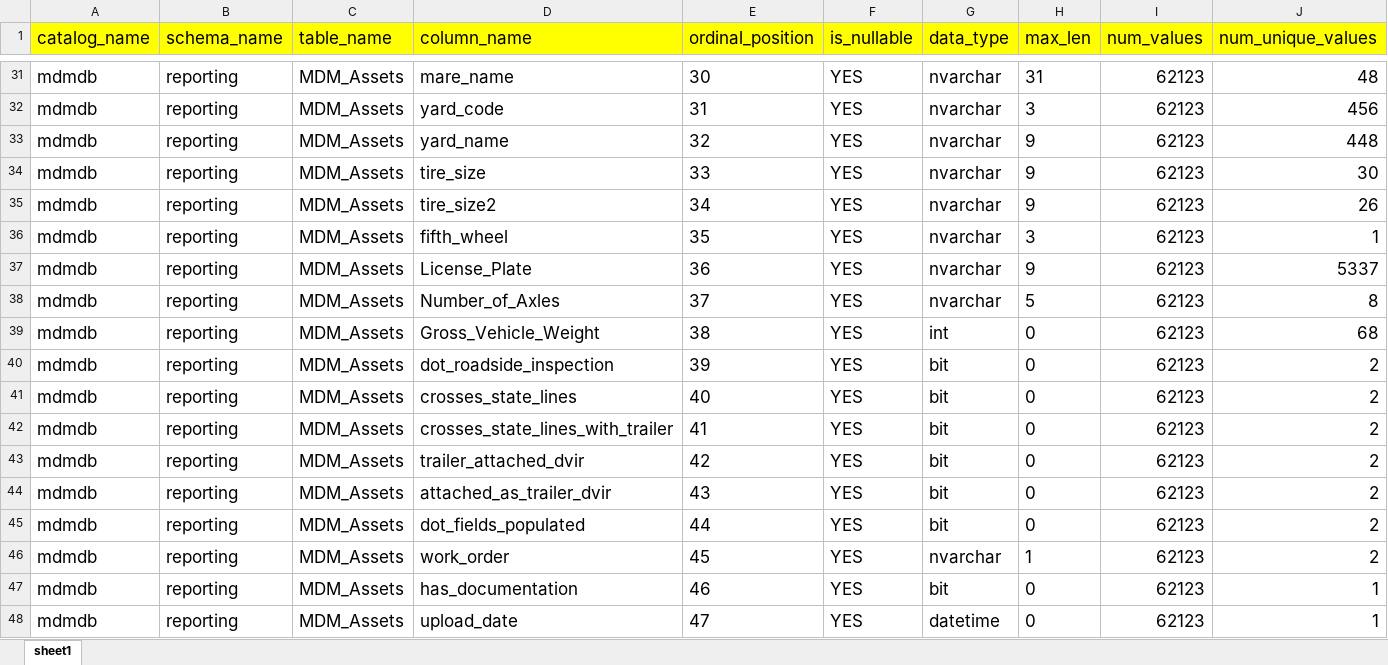
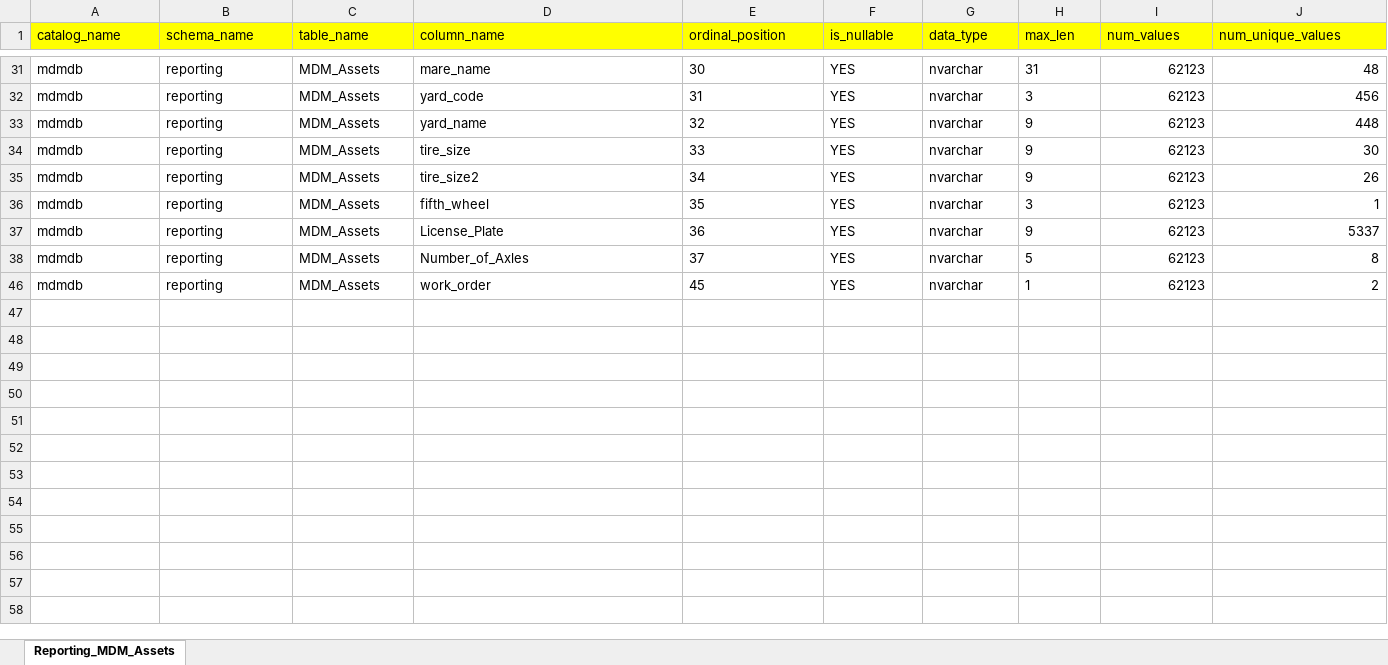
Before and after one commit to tvillarreal-key/Key-EDW, an Excel workbook: Data Quality/DQ Profiles/Columnar Discovery Profile - mdmdb_Reporting_MDM_Assets.xlsx, sheet Reporting_MDM_Assets, drawn as a sheet; only a part is shown, gaps mark what is left out; values as stored, in another font and other column widths than the file's, no borders; removed rows and columns are numbered as before the commit, all else as after; rows hold the shown columns only; the diff covers the shown part only; the diff names each change by its address in the sheet, - before the commit and + after, or states it on an @@ line.

```diff
--- a/Data Quality/DQ Profiles/Columnar Discovery Profile - mdmdb_Reporting_MDM_Assets.xlsx (sheet Reporting_MDM_Assets)
+++ b/Data Quality/DQ Profiles/Columnar Discovery Profile - mdmdb_Reporting_MDM_Assets.xlsx (sheet Reporting_MDM_Assets)
-sheet tab: sheet1
+sheet tab: Reporting_MDM_Assets
@@ A1:J1 text size: smaller @@
@@ A31:J38 text size: smaller @@
@@ row 39 hidden: mdmdb | reporting | MDM_Assets | Gross_Vehicle_Weight | 38 | YES | int | 0 | 62123 | 68 @@
@@ row 40 hidden: mdmdb | reporting | MDM_Assets | dot_roadside_inspection | 39 | YES | bit | 0 | 62123 | 2 @@
@@ row 41 hidden: mdmdb | reporting | MDM_Assets | crosses_state_lines | 40 | YES | bit | 0 | 62123 | 2 @@
@@ row 42 hidden: mdmdb | reporting | MDM_Assets | crosses_state_lines_with_trailer | 41 | YES | bit | 0 | 62123 | 2 @@
@@ row 43 hidden: mdmdb | reporting | MDM_Assets | trailer_attached_dvir | 42 | YES | bit | 0 | 62123 | 2 @@
@@ row 44 hidden: mdmdb | reporting | MDM_Assets | attached_as_trailer_dvir | 43 | YES | bit | 0 | 62123 | 2 @@
@@ row 45 hidden: mdmdb | reporting | MDM_Assets | dot_fields_populated | 44 | YES | bit | 0 | 62123 | 2 @@
@@ A46:J46 text size: smaller @@
@@ row 47 hidden: mdmdb | reporting | MDM_Assets | has_documentation | 46 | YES | bit | 0 | 62123 | 1 @@
@@ row 48 hidden: mdmdb | reporting | MDM_Assets | upload_date | 47 | YES | datetime | 0 | 62123 | 1 @@
```
Also changed, not shown: 3 hidden or unhidden rows and cell formats elsewhere in this sheet.
